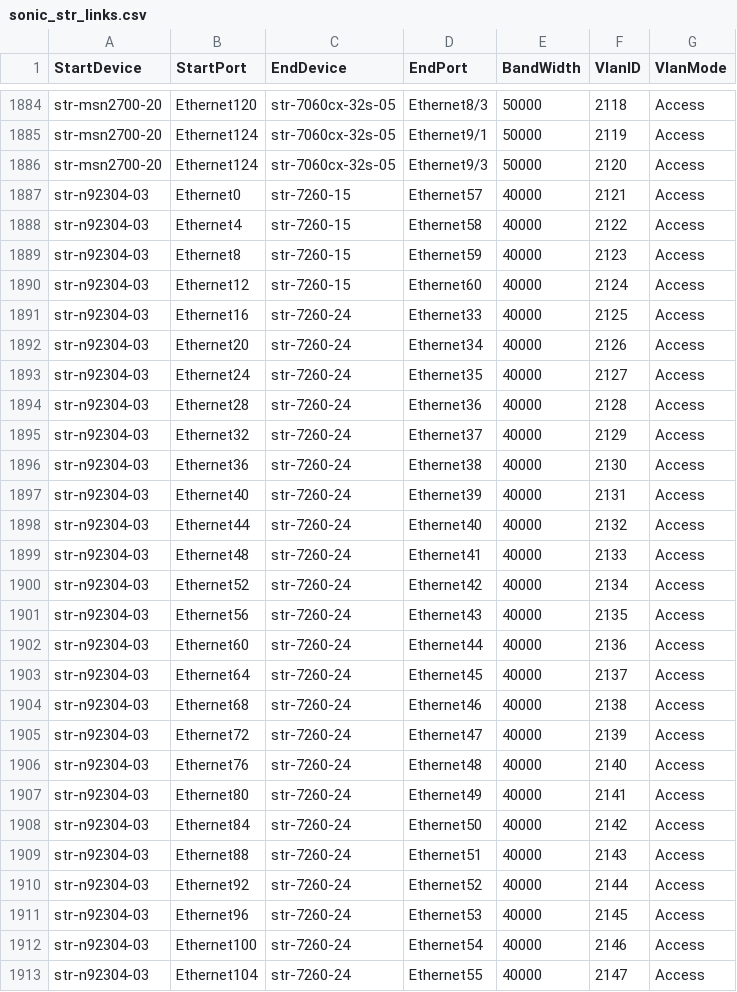
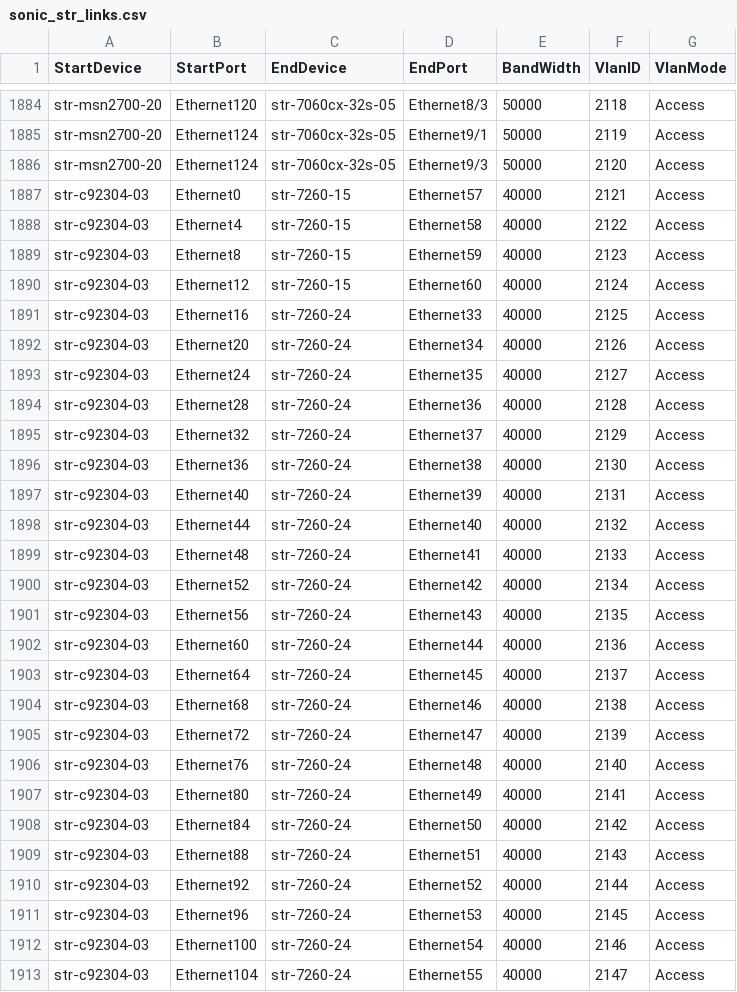
Before and after one commit to neethajohn/sonic-mgmt, a CSV file: ansible/files/sonic_str_links.csv, drawn as a sheet; only a part is shown, gaps mark what is left out; the diff covers the shown part only.

```diff
--- a/ansible/files/sonic_str_links.csv
+++ b/ansible/files/sonic_str_links.csv
@@ -1886,28 +1886,28 @@ str-msn2700-20,Ethernet124,str-7060cx-32s-05,Ethernet9/1,50000,2119,Access
 str-msn2700-20,Ethernet124,str-7060cx-32s-05,Ethernet9/3,50000,2120,Access
-str-n92304-03,Ethernet0,str-7260-15,Ethernet57,40000,2121,Access
-str-n92304-03,Ethernet4,str-7260-15,Ethernet58,40000,2122,Access
-str-n92304-03,Ethernet8,str-7260-15,Ethernet59,40000,2123,Access
-str-n92304-03,Ethernet12,str-7260-15,Ethernet60,40000,2124,Access
-str-n92304-03,Ethernet16,str-7260-24,Ethernet33,40000,2125,Access
-str-n92304-03,Ethernet20,str-7260-24,Ethernet34,40000,2126,Access
-str-n92304-03,Ethernet24,str-7260-24,Ethernet35,40000,2127,Access
-str-n92304-03,Ethernet28,str-7260-24,Ethernet36,40000,2128,Access
-str-n92304-03,Ethernet32,str-7260-24,Ethernet37,40000,2129,Access
-str-n92304-03,Ethernet36,str-7260-24,Ethernet38,40000,2130,Access
-str-n92304-03,Ethernet40,str-7260-24,Ethernet39,40000,2131,Access
-str-n92304-03,Ethernet44,str-7260-24,Ethernet40,40000,2132,Access
-str-n92304-03,Ethernet48,str-7260-24,Ethernet41,40000,2133,Access
-str-n92304-03,Ethernet52,str-7260-24,Ethernet42,40000,2134,Access
-str-n92304-03,Ethernet56,str-7260-24,Ethernet43,40000,2135,Access
-str-n92304-03,Ethernet60,str-7260-24,Ethernet44,40000,2136,Access
-str-n92304-03,Ethernet64,str-7260-24,Ethernet45,40000,2137,Access
-str-n92304-03,Ethernet68,str-7260-24,Ethernet46,40000,2138,Access
-str-n92304-03,Ethernet72,str-7260-24,Ethernet47,40000,2139,Access
-str-n92304-03,Ethernet76,str-7260-24,Ethernet48,40000,2140,Access
-str-n92304-03,Ethernet80,str-7260-24,Ethernet49,40000,2141,Access
-str-n92304-03,Ethernet84,str-7260-24,Ethernet50,40000,2142,Access
-str-n92304-03,Ethernet88,str-7260-24,Ethernet51,40000,2143,Access
-str-n92304-03,Ethernet92,str-7260-24,Ethernet52,40000,2144,Access
-str-n92304-03,Ethernet96,str-7260-24,Ethernet53,40000,2145,Access
-str-n92304-03,Ethernet100,str-7260-24,Ethernet54,40000,2146,Access
-str-n92304-03,Ethernet104,str-7260-24,Ethernet55,40000,2147,Access
+str-c92304-03,Ethernet0,str-7260-15,Ethernet57,40000,2121,Access
+str-c92304-03,Ethernet4,str-7260-15,Ethernet58,40000,2122,Access
+str-c92304-03,Ethernet8,str-7260-15,Ethernet59,40000,2123,Access
+str-c92304-03,Ethernet12,str-7260-15,Ethernet60,40000,2124,Access
+str-c92304-03,Ethernet16,str-7260-24,Ethernet33,40000,2125,Access
+str-c92304-03,Ethernet20,str-7260-24,Ethernet34,40000,2126,Access
+str-c92304-03,Ethernet24,str-7260-24,Ethernet35,40000,2127,Access
+str-c92304-03,Ethernet28,str-7260-24,Ethernet36,40000,2128,Access
+str-c92304-03,Ethernet32,str-7260-24,Ethernet37,40000,2129,Access
+str-c92304-03,Ethernet36,str-7260-24,Ethernet38,40000,2130,Access
+str-c92304-03,Ethernet40,str-7260-24,Ethernet39,40000,2131,Access
+str-c92304-03,Ethernet44,str-7260-24,Ethernet40,40000,2132,Access
+str-c92304-03,Ethernet48,str-7260-24,Ethernet41,40000,2133,Access
+str-c92304-03,Ethernet52,str-7260-24,Ethernet42,40000,2134,Access
+str-c92304-03,Ethernet56,str-7260-24,Ethernet43,40000,2135,Access
+str-c92304-03,Ethernet60,str-7260-24,Ethernet44,40000,2136,Access
+str-c92304-03,Ethernet64,str-7260-24,Ethernet45,40000,2137,Access
+str-c92304-03,Ethernet68,str-7260-24,Ethernet46,40000,2138,Access
+str-c92304-03,Ethernet72,str-7260-24,Ethernet47,40000,2139,Access
+str-c92304-03,Ethernet76,str-7260-24,Ethernet48,40000,2140,Access
+str-c92304-03,Ethernet80,str-7260-24,Ethernet49,40000,2141,Access
+str-c92304-03,Ethernet84,str-7260-24,Ethernet50,40000,2142,Access
+str-c92304-03,Ethernet88,str-7260-24,Ethernet51,40000,2143,Access
+str-c92304-03,Ethernet92,str-7260-24,Ethernet52,40000,2144,Access
+str-c92304-03,Ethernet96,str-7260-24,Ethernet53,40000,2145,Access
+str-c92304-03,Ethernet100,str-7260-24,Ethernet54,40000,2146,Access
+str-c92304-03,Ethernet104,str-7260-24,Ethernet55,40000,2147,Access
```
Also changed, not shown: 101 edited cells elsewhere in this file, ansible/files/sonic_str_devices.csv, ansible/testbed.csv, 1 other file.
